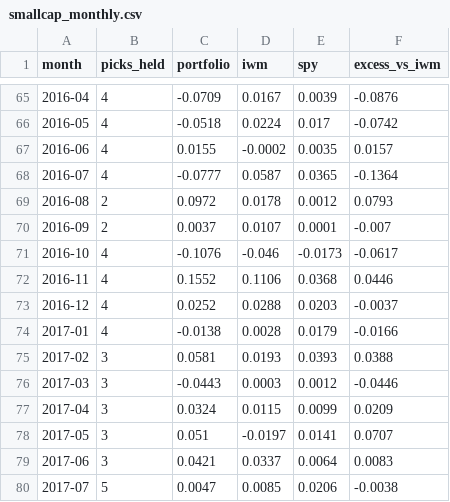
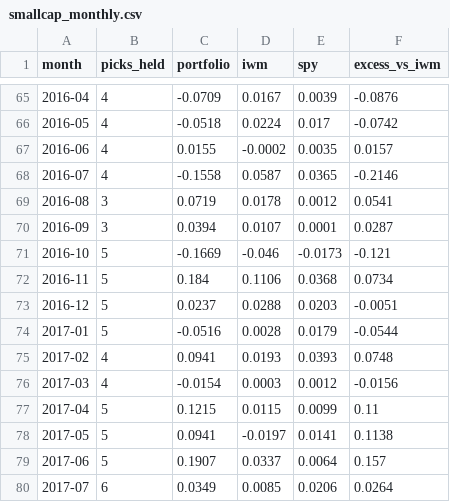
Before and after one commit to qanicuq/lobbying-signal, a CSV file: results/smallcap_monthly.csv, drawn as a sheet; only a part is shown, gaps mark what is left out; the diff covers the shown part only.

Commit message:
Backtest results [skip ci]

```diff
--- a/results/smallcap_monthly.csv
+++ b/results/smallcap_monthly.csv
@@ -67,14 +67,14 @@ month,picks_held,portfolio,iwm,spy,excess_vs_iwm
 2016-06,4,0.0155,-0.0002,0.0035,0.0157
-2016-07,4,-0.0777,0.0587,0.0365,-0.1364
-2016-08,2,0.0972,0.0178,0.0012,0.0793
-2016-09,2,0.0037,0.0107,0.0001,-0.007
-2016-10,4,-0.1076,-0.046,-0.0173,-0.0617
-2016-11,4,0.1552,0.1106,0.0368,0.0446
-2016-12,4,0.0252,0.0288,0.0203,-0.0037
-2017-01,4,-0.0138,0.0028,0.0179,-0.0166
-2017-02,3,0.0581,0.0193,0.0393,0.0388
-2017-03,3,-0.0443,0.0003,0.0012,-0.0446
-2017-04,3,0.0324,0.0115,0.0099,0.0209
-2017-05,3,0.051,-0.0197,0.0141,0.0707
-2017-06,3,0.0421,0.0337,0.0064,0.0083
-2017-07,5,0.0047,0.0085,0.0206,-0.0038
+2016-07,4,-0.1558,0.0587,0.0365,-0.2146
+2016-08,3,0.0719,0.0178,0.0012,0.0541
+2016-09,3,0.0394,0.0107,0.0001,0.0287
+2016-10,5,-0.1669,-0.046,-0.0173,-0.121
+2016-11,5,0.184,0.1106,0.0368,0.0734
+2016-12,5,0.0237,0.0288,0.0203,-0.0051
+2017-01,5,-0.0516,0.0028,0.0179,-0.0544
+2017-02,4,0.0941,0.0193,0.0393,0.0748
+2017-03,4,-0.0154,0.0003,0.0012,-0.0156
+2017-04,5,0.1215,0.0115,0.0099,0.11
+2017-05,5,0.0941,-0.0197,0.0141,0.1138
+2017-06,5,0.1907,0.0337,0.0064,0.157
+2017-07,6,0.0349,0.0085,0.0206,0.0264
```
Also changed, not shown: 117 edited cells elsewhere in this file, 5 other files.
